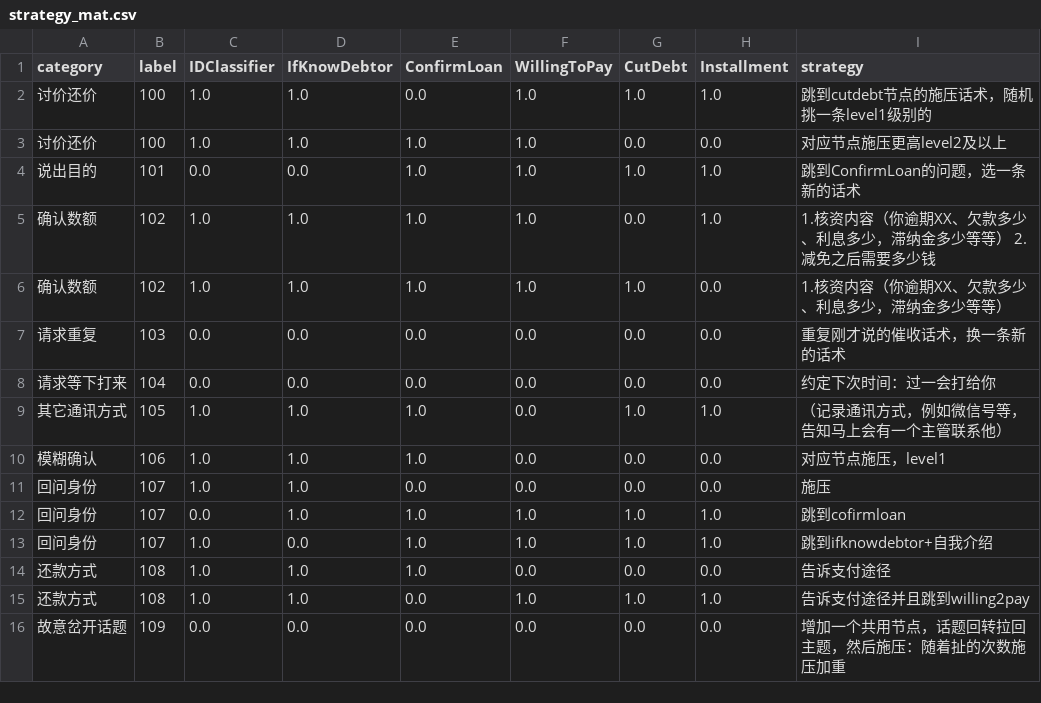
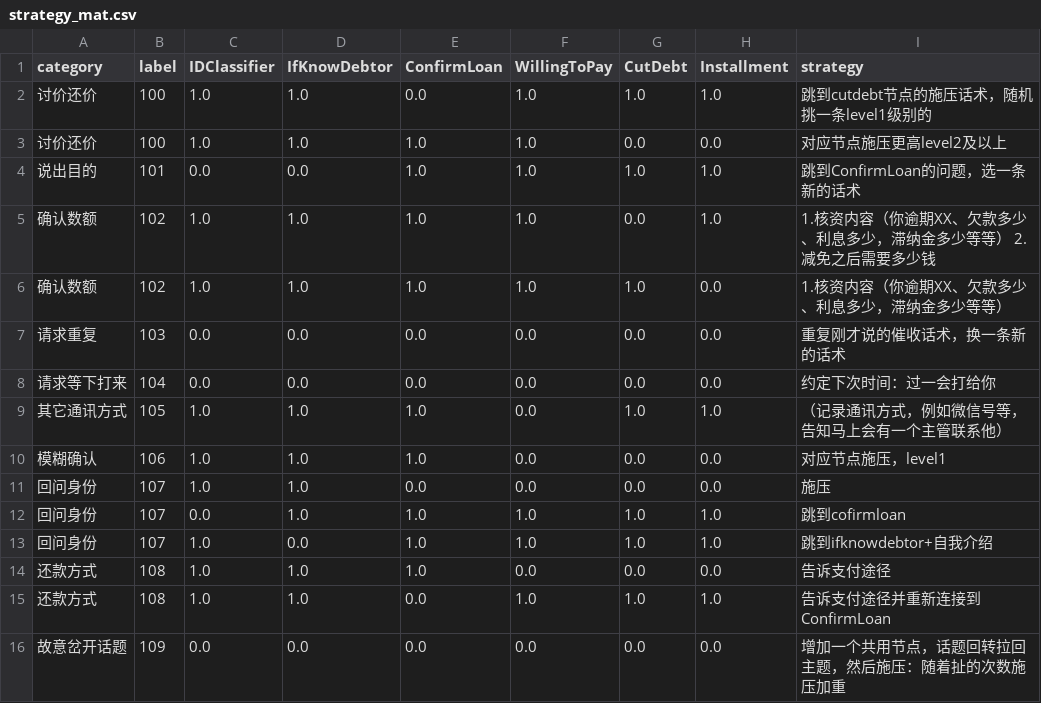
Before and after one commit to TSLNIHAOGIT/Chatbot1.0_ss, a CSV file: MLModel/data/others/strategy_mat.csv, drawn as a sheet.

Commit message:
Update strategy_mat.csv

```diff
--- a/MLModel/data/others/strategy_mat.csv
+++ b/MLModel/data/others/strategy_mat.csv
@@ -14,3 +14,3 @@ category,label,IDClassifier,IfKnowDebtor,ConfirmLoan,WillingToPay,CutDebt,Instal
 还款方式,108,1.0,1.0,1.0,0.0,0.0,0.0,告诉支付途径
-还款方式,108,1.0,1.0,0.0,1.0,1.0,1.0,告诉支付途径并且跳到willing2pay
+还款方式,108,1.0,1.0,0.0,1.0,1.0,1.0,告诉支付途径并重新连接到ConfirmLoan
 故意岔开话题,109,0.0,0.0,0.0,0.0,0.0,0.0,增加一个共用节点，话题回转拉回主题，然后施压：随着扯的次数施压加重
```
